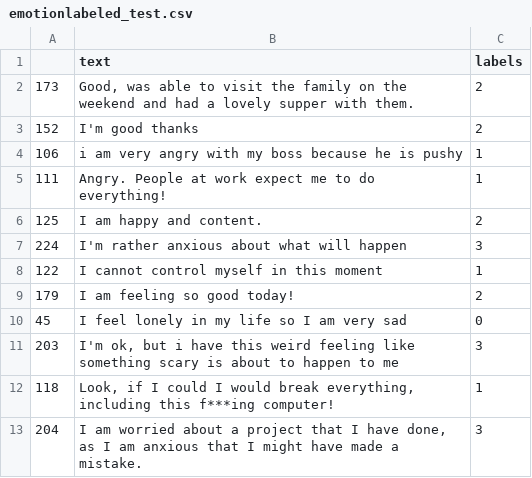
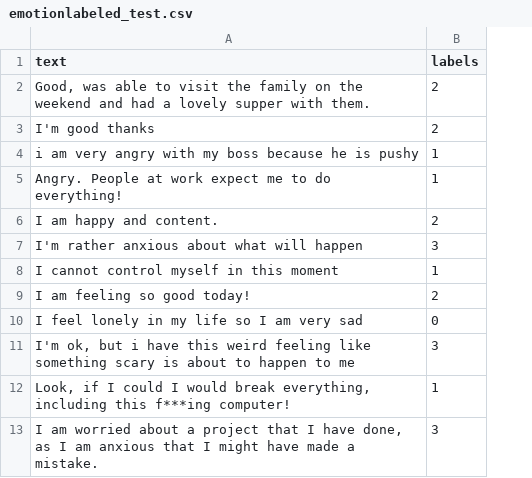
Before and after one commit to alicialawjy/multilingual-psychotherapy-chatbot, a CSV file: data/EN/emotionlabeled_test.csv, drawn as a sheet; only a part is shown; the diff names each change by its address in the sheet, - before the commit and + after, or states it on an @@ line.

```diff
--- a/data/EN/emotionlabeled_test.csv
+++ b/data/EN/emotionlabeled_test.csv
-column A, rows 2-13: 173 | 152 | 106 | 111 | 125 | 224 | 122 | 179 | 45 | 203 | 118 | 204
```
Also changed, not shown: data/EN/emotionlabeled_full.csv, data/EN/emotionlabeled_train.csv, 7 other files.
